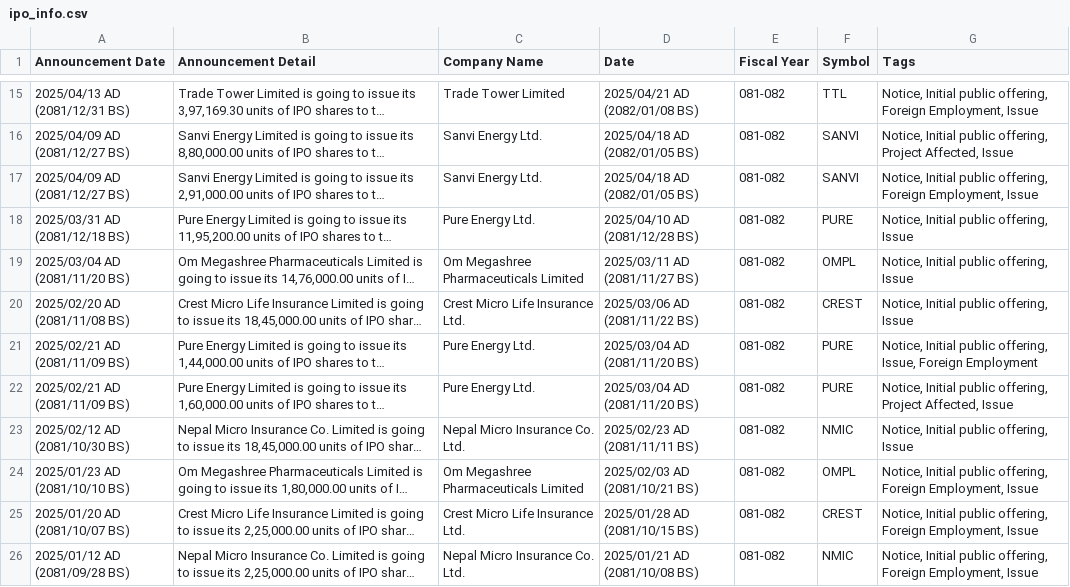
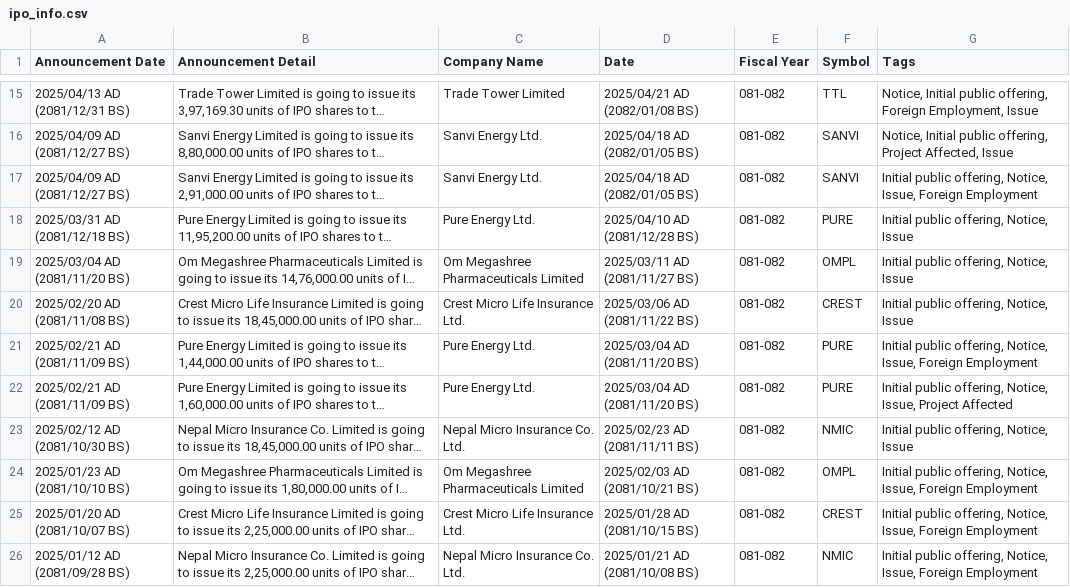
Before and after one commit to ankman007/nepsewatch, a CSV file: data/ipo_info.csv, drawn as a sheet; only a part is shown, gaps mark what is left out; long unchanged cells end in …; the diff names each change by its address in the sheet, - before the commit and + after, or states it on an @@ line.

```diff
--- a/data/ipo_info.csv
+++ b/data/ipo_info.csv
-G17 (Tags): Notice, Initial public offering, Foreign Employment, Issue
+G17 (Tags): Initial public offering, Notice, Issue, Foreign Employment
-G18:G20 (Tags): Notice, Initial public offering, Issue
+G18:G20 (Tags): Initial public offering, Notice, Issue
-G21 (Tags): Notice, Initial public offering, Issue, Foreign…
+G21 (Tags): Initial public offering, Notice, Issue, Foreign…
-G22 (Tags): Notice, Initial public offering, Project Affected, Issue
+G22 (Tags): Initial public offering, Notice, Issue, Project Affected
-G23 (Tags): Notice, Initial public offering, Issue
+G23 (Tags): Initial public offering, Notice, Issue
-G24:G26 (Tags): Notice, Initial public offering, Foreign Employment, Issue
+G24:G26 (Tags): Initial public offering, Notice, Issue, Foreign Employment
```
